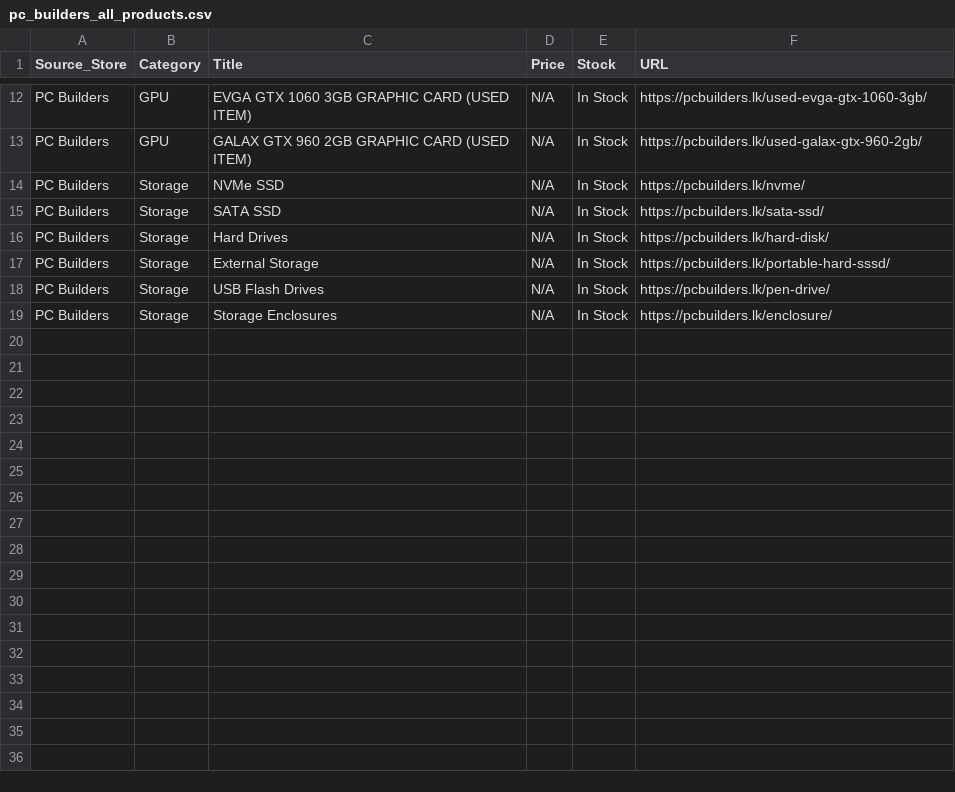
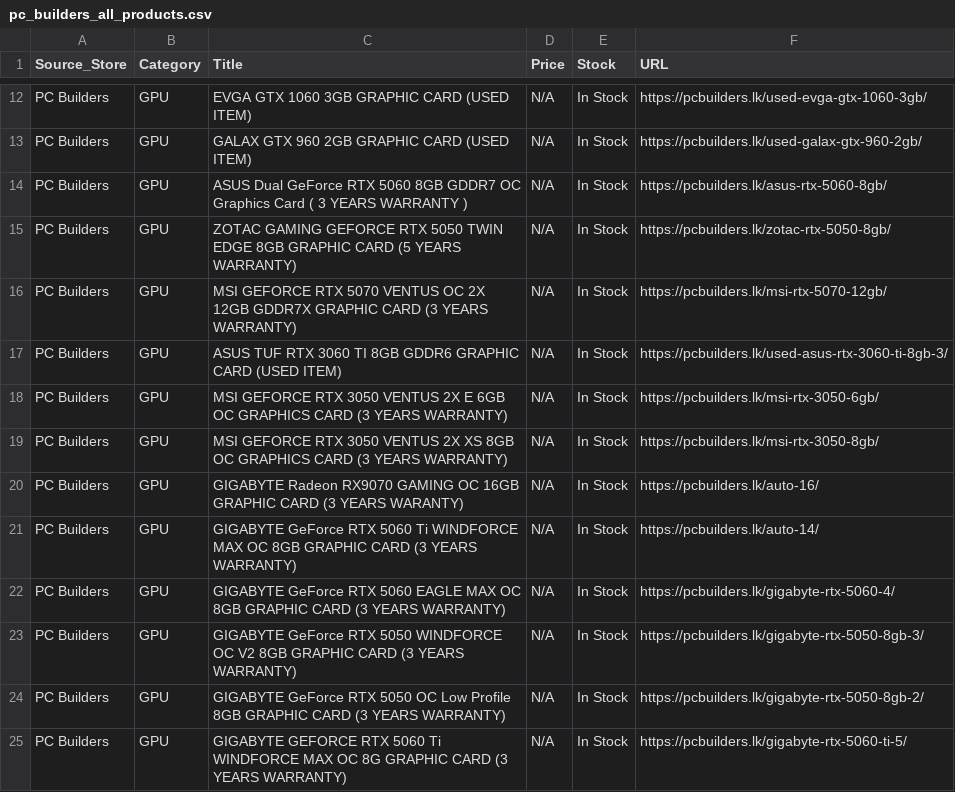
Before and after one commit to ChalanaDilshan/rig-recon, a CSV file: data/raw/pc_builders_all_products.csv, drawn as a sheet; only a part is shown, gaps mark what is left out.

```diff
--- a/data/raw/pc_builders_all_products.csv
+++ b/data/raw/pc_builders_all_products.csv
@@ -13,7 +13,13 @@ PC Builders,GPU,EVGA GTX 1060 3GB GRAPHIC CARD (USED ITEM),N/A,In Stock,https://
 PC Builders,GPU,GALAX GTX 960 2GB GRAPHIC CARD (USED ITEM),N/A,In Stock,https://pcbuilders.lk/used-galax-gtx-960-2gb/
-PC Builders,Storage,NVMe SSD,N/A,In Stock,https://pcbuilders.lk/nvme/
-PC Builders,Storage,SATA SSD,N/A,In Stock,https://pcbuilders.lk/sata-ssd/
-PC Builders,Storage,Hard Drives,N/A,In Stock,https://pcbuilders.lk/hard-disk/
-PC Builders,Storage,External Storage,N/A,In Stock,https://pcbuilders.lk/portable-hard-sssd/
-PC Builders,Storage,USB Flash Drives,N/A,In Stock,https://pcbuilders.lk/pen-drive/
-PC Builders,Storage,Storage Enclosures,N/A,In Stock,https://pcbuilders.lk/enclosure/
+PC Builders,GPU,ASUS Dual GeForce RTX 5060 8GB GDDR7 OC Graphics Card ( 3 YEARS WARRANTY ),N/A,In Stock,https://pcbuilders.lk/asus-rtx-5060-8gb/
+PC Builders,GPU,ZOTAC GAMING GEFORCE RTX 5050 TWIN EDGE 8GB GRAPHIC CARD (5 YEARS WARRANTY),N/A,In Stock,https://pcbuilders.lk/zotac-rtx-5050-8gb/
+PC Builders,GPU,MSI GEFORCE RTX 5070 VENTUS OC 2X 12GB GDDR7X GRAPHIC CARD (3 YEARS WARRANTY),N/A,In Stock,https://pcbuilders.lk/msi-rtx-5070-12gb/
+PC Builders,GPU,ASUS TUF RTX 3060 TI 8GB GDDR6 GRAPHIC CARD (USED ITEM),N/A,In Stock,https://pcbuilders.lk/used-asus-rtx-3060-ti-8gb-3/
+PC Builders,GPU,MSI GEFORCE RTX 3050 VENTUS 2X E 6GB OC GRAPHICS CARD (3 YEARS WARRANTY),N/A,In Stock,https://pcbuilders.lk/msi-rtx-3050-6gb/
+PC Builders,GPU,MSI GEFORCE RTX 3050 VENTUS 2X XS 8GB OC GRAPHICS CARD (3 YEARS WARRANTY),N/A,In Stock,https://pcbuilders.lk/msi-rtx-3050-8gb/
+PC Builders,GPU,GIGABYTE Radeon RX9070 GAMING OC 16GB GRAPHIC CARD (3 YEARS WARANTY),N/A,In Stock,https://pcbuilders.lk/auto-16/
+PC Builders,GPU,GIGABYTE GeForce RTX 5060 Ti WINDFORCE MAX OC 8GB GRAPHIC CARD (3 YEARS WARRANTY),N/A,In Stock,https://pcbuilders.lk/auto-14/
+PC Builders,GPU,GIGABYTE GeForce RTX 5060 EAGLE MAX OC 8GB GRAPHIC CARD (3 YEARS WARRANTY),N/A,In Stock,https://pcbuilders.lk/gigabyte-rtx-5060-4/
+PC Builders,GPU,GIGABYTE GeForce RTX 5050 WINDFORCE OC V2 8GB GRAPHIC CARD (3 YEARS WARRANTY),N/A,In Stock,https://pcbuilders.lk/gigabyte-rtx-5050-8gb-3/
+PC Builders,GPU,GIGABYTE GeForce RTX 5050 OC Low Profile 8GB GRAPHIC CARD (3 YEARS WARRANTY),N/A,In Stock,https://pcbuilders.lk/gigabyte-rtx-5050-8gb-2/
+PC Builders,GPU,GIGABYTE GEFORCE RTX 5060 Ti WINDFORCE MAX OC 8G GRAPHIC CARD (3 YEARS WARRANTY),N/A,In Stock,https://pcbuilders.lk/gigabyte-rtx-5060-ti-5/
```
Also changed, not shown: 6 other files.
